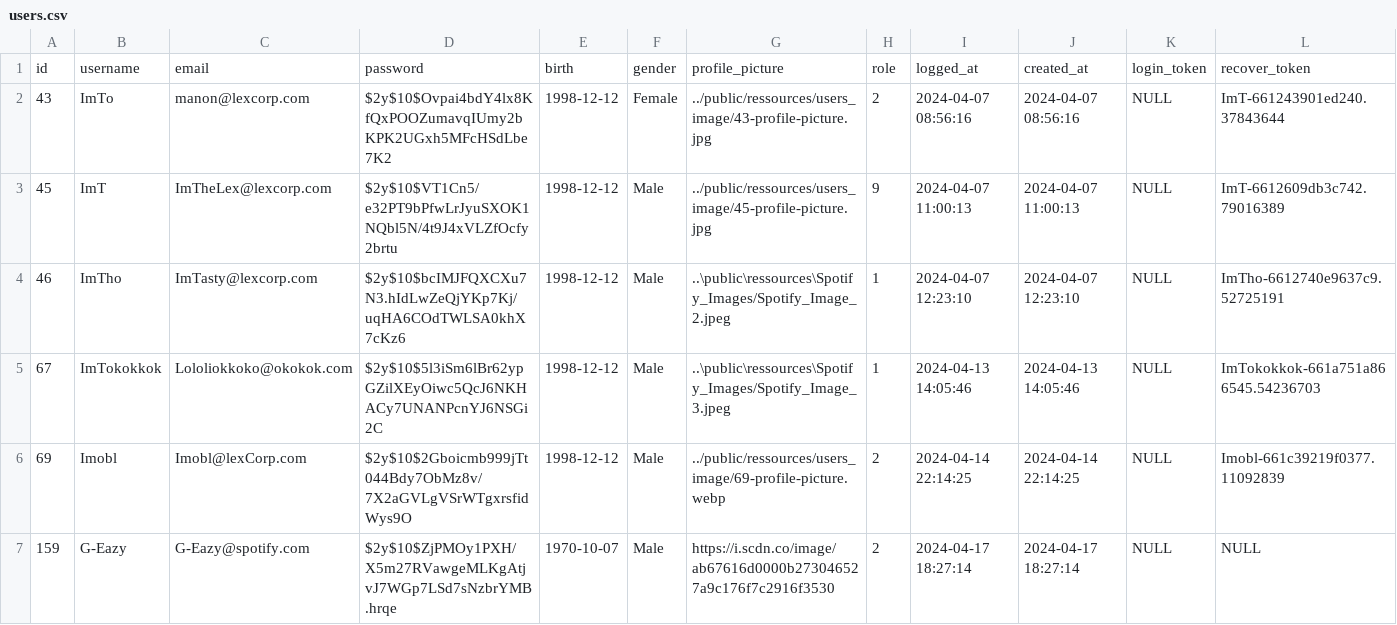
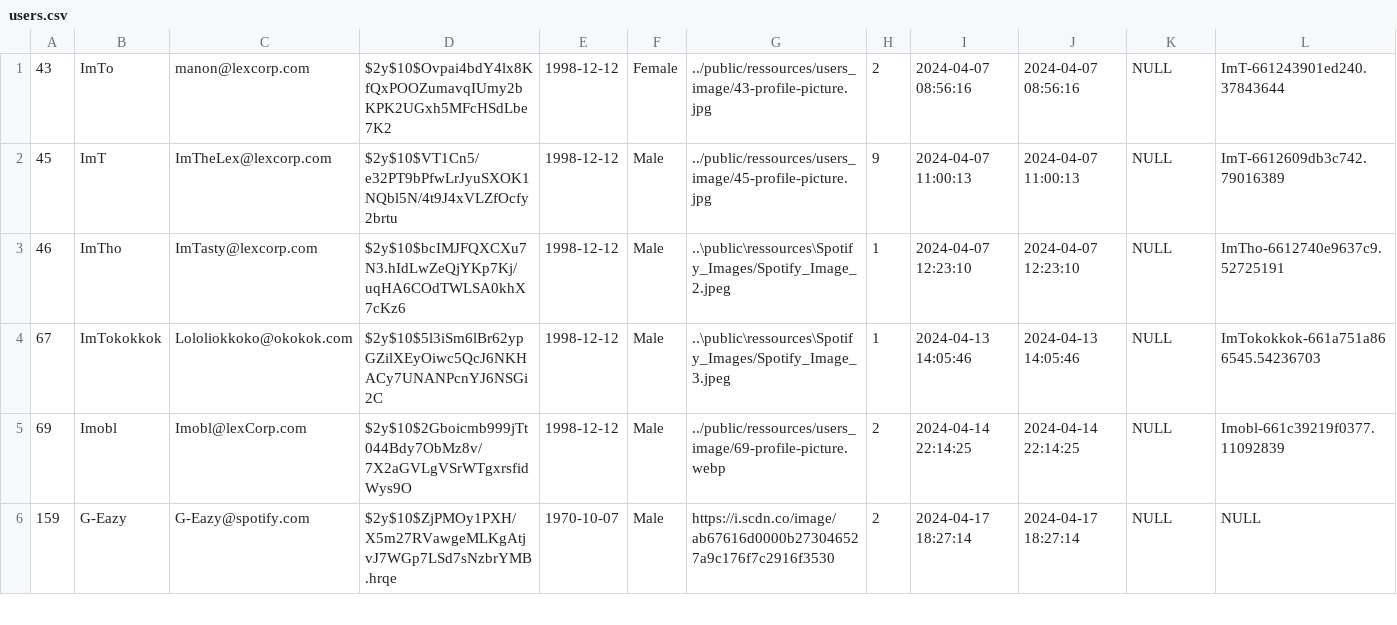
Before and after one commit to ImTheLex/myspotify-V2, a CSV file: tools/users.csv, drawn as a sheet; only a part is shown; the diff names each change by its address in the sheet, - before the commit and + after, or states it on an @@ line.

```diff
--- a/tools/users.csv
+++ b/tools/users.csv
-row 1: id | username | email | password | birth | gender | profile_picture | role | logged_at | created_at | login_token | recover_token
```
Also changed, not shown: tools/artists.csv, tools/playlist_track_relations.csv, 4 other files.
